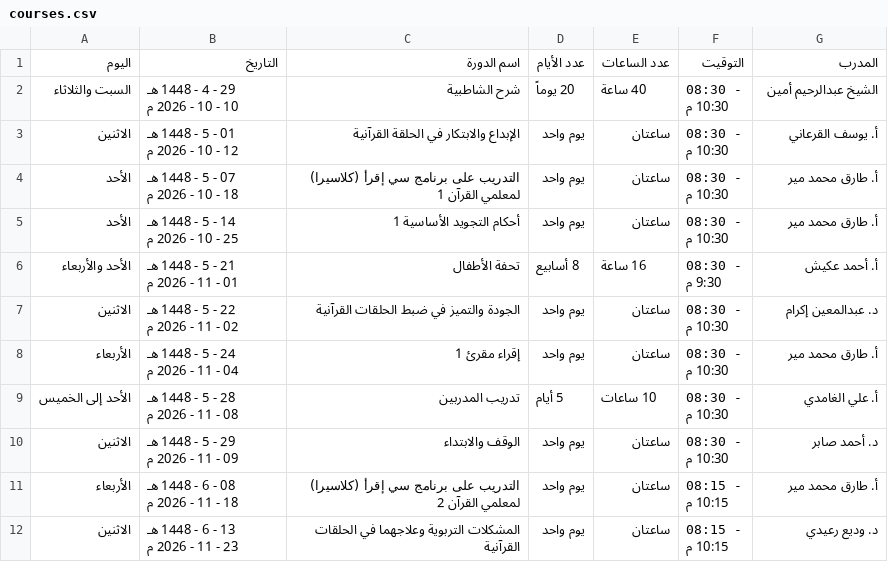
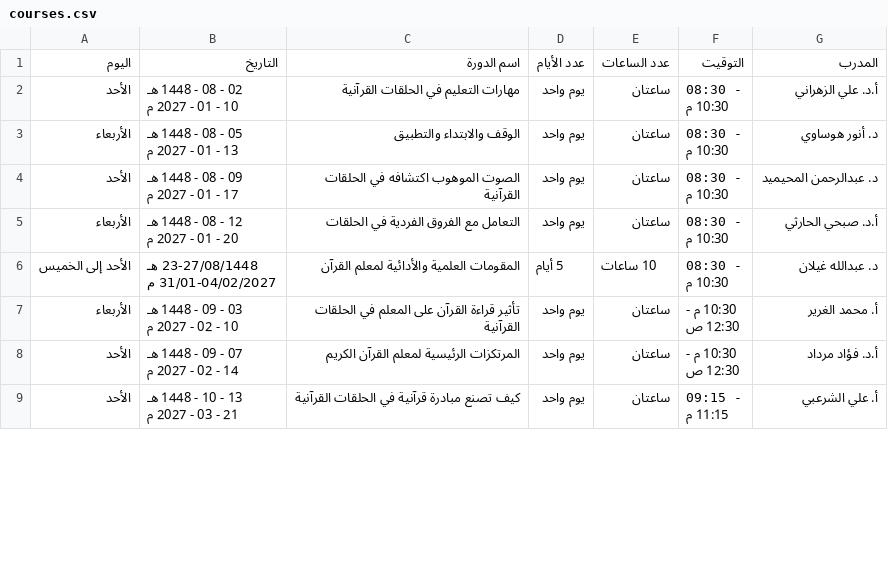
Before and after one commit to Abdallameen/course-schedule, a CSV file: courses.csv, drawn as a sheet; only a part is shown; the diff covers the shown part only.

Commit message:
Update schedule with 21 new courses

```diff
--- a/courses.csv
+++ b/courses.csv
@@ -1,34 +1,25 @@
 اليوم,التاريخ,اسم الدورة,عدد الأيام,عدد الساعات,التوقيت,المدرب
-السبت والثلاثاء,"29 - 4 - 1448 هـ
-10 - 10 - 2026 م",شرح الشاطبية,20 يوماً,40 ساعة,"08:30 -
-10:30  م",الشيخ عبدالرحيم أمين
-الاثنين,"01 - 5 - 1448 هـ
-12 - 10 - 2026 م",الإبداع والابتكار في الحلقة القرآنية,يوم واحد,ساعتان,"08:30 -
-10:30  م",أ. يوسف القرعاني
-الأحد,"07 - 5 - 1448 هـ
- 18 - 10 - 2026 م",التدريب على برنامج سي إقرأ (كلاسيرا) لمعلمي القرآن 1,يوم واحد,ساعتان,"08:30 -
-10:30  م",أ. طارق محمد مير
-الأحد,"14 - 5 - 1448 هـ
-25 - 10 - 2026 م",أحكام التجويد الأساسية 1,يوم واحد,ساعتان,"08:30 -
-10:30  م",أ. طارق محمد مير
-الأحد والأربعاء,"21 - 5 - 1448 هـ
-01 - 11 - 2026 م",تحفة الأطفال,8 أسابيع,16 ساعة,"08:30 -
-9:30  م",أ. أحمد عكيش
-الاثنين,"22 - 5 - 1448 هـ
-02 - 11 - 2026 م",الجودة والتميز في ضبط الحلقات القرآنية,يوم واحد,ساعتان,"08:30 -
-10:30  م",د. عبدالمعين إكرام
-الأربعاء,"24 - 5 - 1448 هـ
-04 - 11 - 2026 م",إقراء مقرئ 1,يوم واحد,ساعتان,"08:30 -
-10:30  م",أ. طارق محمد مير
-الأحد إلى الخميس,"28 - 5 - 1448 هـ
-08 - 11 - 2026 م",تدريب المدربين,5 أيام,10 ساعات,"08:30 -
-10:30  م",أ. علي الغامدي
-الاثنين,"29 - 5 - 1448 هـ
-09 - 11 - 2026 م",الوقف والابتداء,يوم واحد,ساعتان,"08:30 -
-10:30  م",د. أحمد صابر
-الأربعاء,"08 - 6 - 1448 هـ
-18 - 11 - 2026 م",التدريب على برنامج سي إقرأ (كلاسيرا) لمعلمي القرآن 2,يوم واحد,ساعتان,"08:15 -
- 10:15 م",أ. طارق محمد مير
-الاثنين,"13 - 6 - 1448 هـ
-23 - 11 - 2026 م",المشكلات التربوية وعلاجهما في الحلقات القرآنية,يوم واحد,ساعتان,"08:15 -
- 10:15 م",د. وديع رعيدي
+الأحد,"02 - 08 - 1448 هـ
+10 - 01 - 2027 م",مهارات التعليم في الحلقات القرآنية,يوم واحد,ساعتان,"08:30 -
+10:30 م",أ.د. علي الزهراني
+الأربعاء,"05 - 08 - 1448 هـ
+13 - 01 - 2027 م",الوقف والابتداء والتطبيق,يوم واحد,ساعتان,"08:30 -
+10:30 م",د. أنور هوساوي
+الأحد,"09 - 08 - 1448 هـ
+17 - 01 - 2027 م",الصوت الموهوب اكتشافه في الحلقات القرآنية,يوم واحد,ساعتان,"08:30 -
+10:30 م",د. عبدالرحمن المحيميد
+الأربعاء,"12 - 08 - 1448 هـ
+20 - 01 - 2027 م",التعامل مع الفروق الفردية في الحلقات,يوم واحد,ساعتان,"08:30 -
+10:30 م",أ.د. صبحي الحارثي
+الأحد إلى الخميس,"23-27/08/1448 هـ
+31/01-04/02/2027 م",المقومات العلمية والأدائية لمعلم القرآن,5 أيام,10 ساعات,"08:30 -
+10:30 م",د. عبدالله غيلان
+الأربعاء,"03 - 09 - 1448 هـ
+10 - 02 - 2027 م",تأثير قراءة القرآن على المعلم في الحلقات القرآنية,يوم واحد,ساعتان,"10:30 م -
+12:30 ص",أ. محمد الغرير
+الأحد,"07 - 09 - 1448 هـ
+14 - 02 - 2027 م",المرتكزات الرئيسية لمعلم القرآن الكريم,يوم واحد,ساعتان,"10:30 م -
+12:30 ص",أ.د. فؤاد مرداد
+الأحد,"13 - 10 - 1448 هـ
+21 - 03 - 2027 م",كيف تصنع مبادرة قرآنية في الحلقات القرآنية,يوم واحد,ساعتان,"09:15 -
+11:15 م",أ. علي الشرعبي
```
Also changed, not shown: 9 added rows and 18 edited cells elsewhere in this file, 1 other file.
